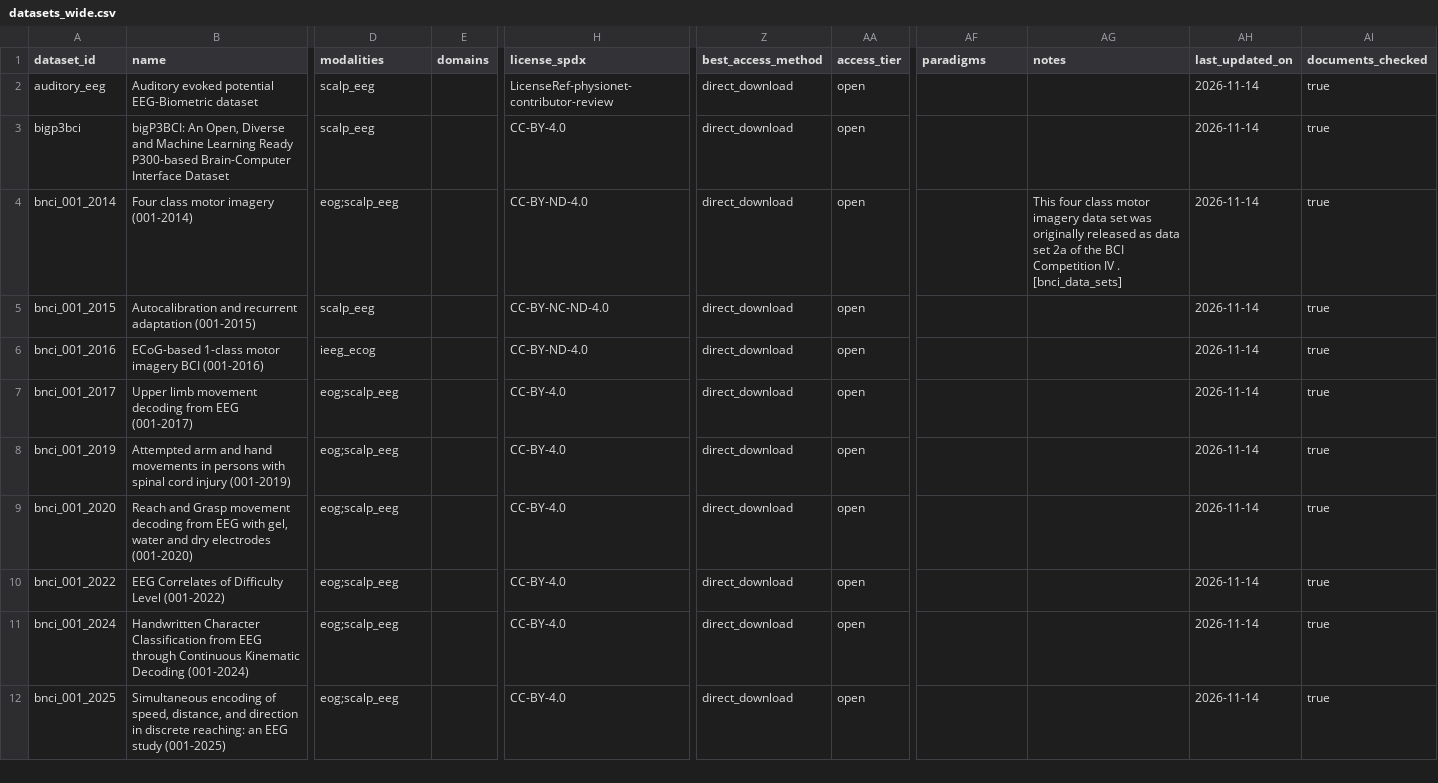
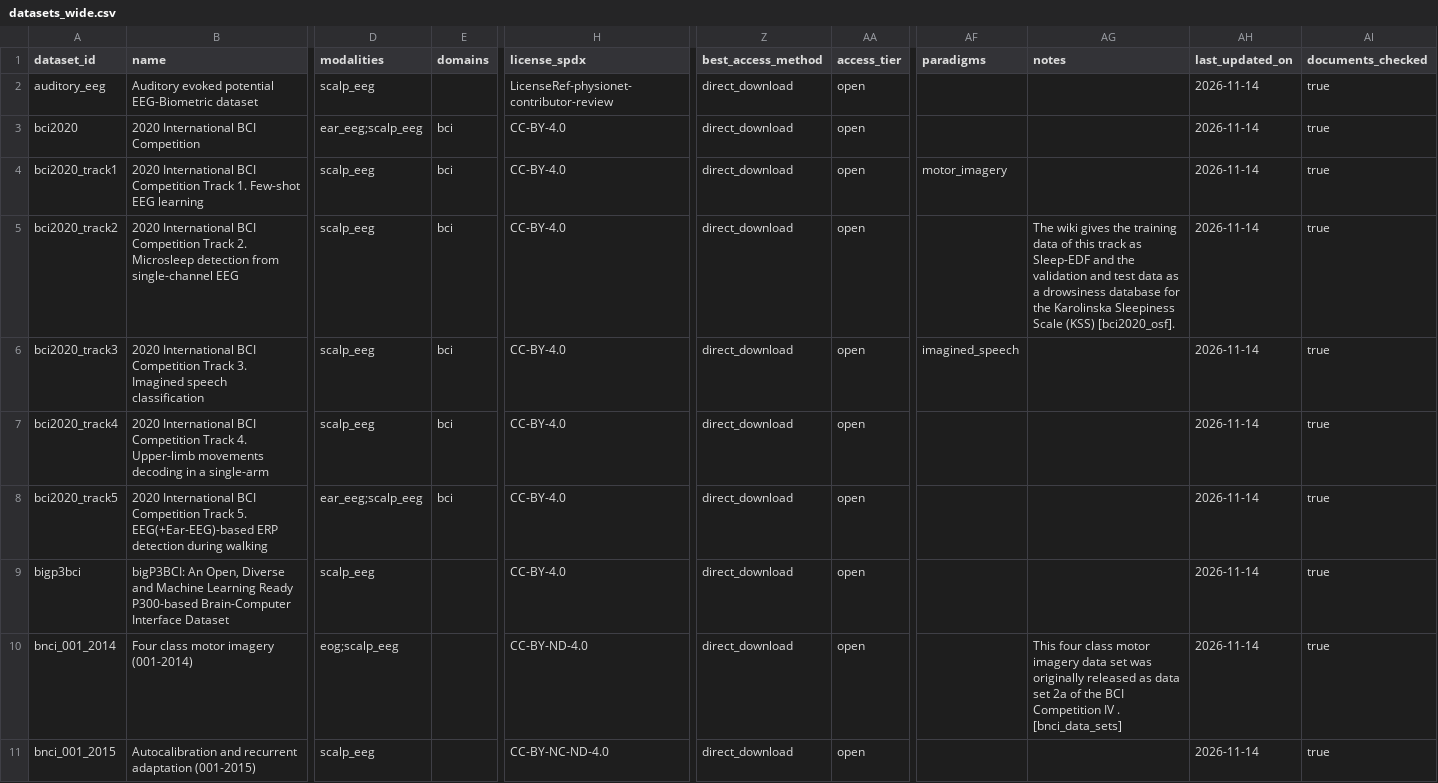
Before and after one commit to itoten/eeg_dataset_db, a CSV file: views/datasets_wide.csv, drawn as a sheet; only a part is shown, gaps mark what is left out; the shorter side is filled out with more unchanged rows; rows hold the shown columns only; the diff names each change by its address in the sheet, - before the commit and + after, or states it on an @@ line.

```diff
--- a/views/datasets_wide.csv
+++ b/views/datasets_wide.csv
+row 3: bci2020 | 2020 International BCI Competition | ear_eeg;scalp_eeg | bci | CC-BY-4.0 | direct_download | open |  |  | 2026-11-14 | true
+row 4: bci2020_track1 | 2020 International BCI Competition Track 1. Few-shot EEG learning | scalp_eeg | bci | CC-BY-4.0 | direct_download | open | motor_imagery |  | 2026-11-14 | true
+row 5: bci2020_track2 | 2020 International BCI Competition Track 2. Microsleep detection from single-channel EEG | scalp_eeg | bci | CC-BY-4.0 | direct_download | open |  | The wiki gives the training data of this track as Sleep-EDF and the validation and test data as a drowsiness database for the Karolinska Sleepiness Scale (KSS) [bci2020_osf]. | 2026-11-14 | true
+row 6: bci2020_track3 | 2020 International BCI Competition Track 3. Imagined speech classification | scalp_eeg | bci | CC-BY-4.0 | direct_download | open | imagined_speech |  | 2026-11-14 | true
+row 7: bci2020_track4 | 2020 International BCI Competition Track 4. Upper-limb movements decoding in a single-arm | scalp_eeg | bci | CC-BY-4.0 | direct_download | open |  |  | 2026-11-14 | true
+row 8: bci2020_track5 | 2020 International BCI Competition Track 5. EEG(+Ear-EEG)-based ERP detection during walking | ear_eeg;scalp_eeg | bci | CC-BY-4.0 | direct_download | open |  |  | 2026-11-14 | true
```
Also changed, not shown: data/access_routes.csv, data/annotations.csv, 8 other files.
